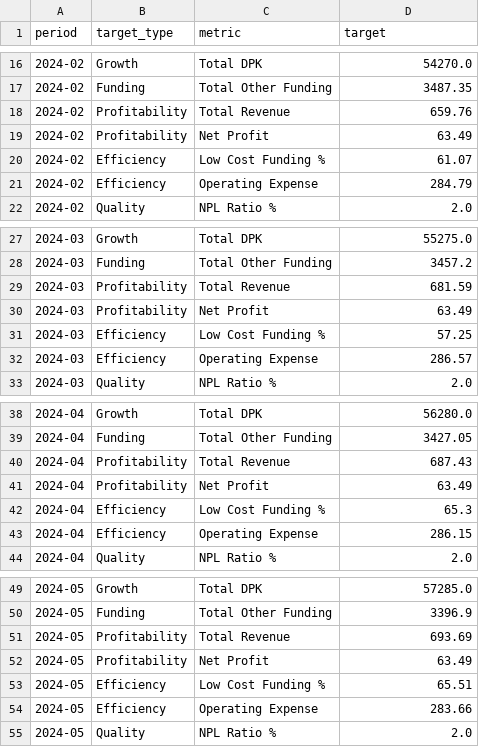
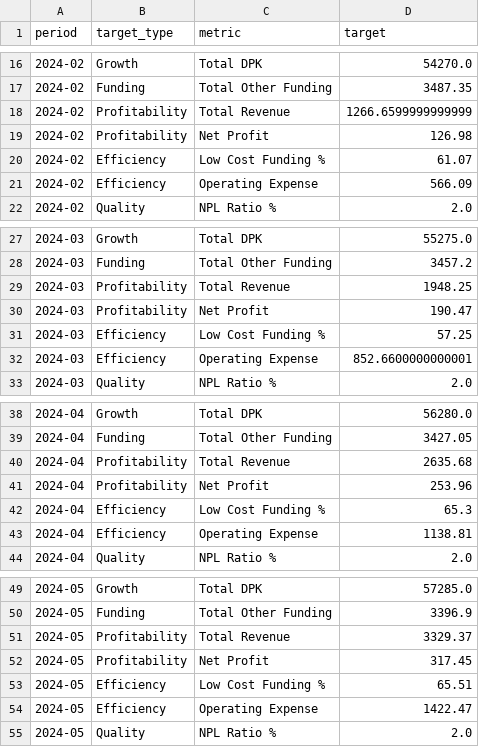
Before and after one commit to dhe89/finai, a CSV file: data/monthly_targets.csv, drawn as a sheet; only a part is shown, gaps mark what is left out; the diff covers the shown part only.

```diff
--- a/data/monthly_targets.csv
+++ b/data/monthly_targets.csv
@@ -17,6 +17,6 @@ period,target_type,metric,target
 2024-02,Funding,Total Other Funding,3487.35
-2024-02,Profitability,Total Revenue,659.76
-2024-02,Profitability,Net Profit,63.49
+2024-02,Profitability,Total Revenue,1266.6599999999999
+2024-02,Profitability,Net Profit,126.98
 2024-02,Efficiency,Low Cost Funding %,61.07
-2024-02,Efficiency,Operating Expense,284.79
+2024-02,Efficiency,Operating Expense,566.09
 2024-02,Quality,NPL Ratio %,2.0
@@ -28,6 +28,6 @@ period,target_type,metric,target
 2024-03,Funding,Total Other Funding,3457.2
-2024-03,Profitability,Total Revenue,681.59
-2024-03,Profitability,Net Profit,63.49
+2024-03,Profitability,Total Revenue,1948.25
+2024-03,Profitability,Net Profit,190.47
 2024-03,Efficiency,Low Cost Funding %,57.25
-2024-03,Efficiency,Operating Expense,286.57
+2024-03,Efficiency,Operating Expense,852.6600000000001
 2024-03,Quality,NPL Ratio %,2.0
@@ -39,6 +39,6 @@ period,target_type,metric,target
 2024-04,Funding,Total Other Funding,3427.05
-2024-04,Profitability,Total Revenue,687.43
-2024-04,Profitability,Net Profit,63.49
+2024-04,Profitability,Total Revenue,2635.68
+2024-04,Profitability,Net Profit,253.96
 2024-04,Efficiency,Low Cost Funding %,65.3
-2024-04,Efficiency,Operating Expense,286.15
+2024-04,Efficiency,Operating Expense,1138.81
 2024-04,Quality,NPL Ratio %,2.0
@@ -50,6 +50,6 @@ period,target_type,metric,target
 2024-05,Funding,Total Other Funding,3396.9
-2024-05,Profitability,Total Revenue,693.69
-2024-05,Profitability,Net Profit,63.49
+2024-05,Profitability,Total Revenue,3329.37
+2024-05,Profitability,Net Profit,317.45
 2024-05,Efficiency,Low Cost Funding %,65.51
-2024-05,Efficiency,Operating Expense,283.66
+2024-05,Efficiency,Operating Expense,1422.47
 2024-05,Quality,NPL Ratio %,2.0
```
Also changed, not shown: 78 edited cells elsewhere in this file, data/audit_checks.csv, data/balance_sheet.csv, 2 other files.
